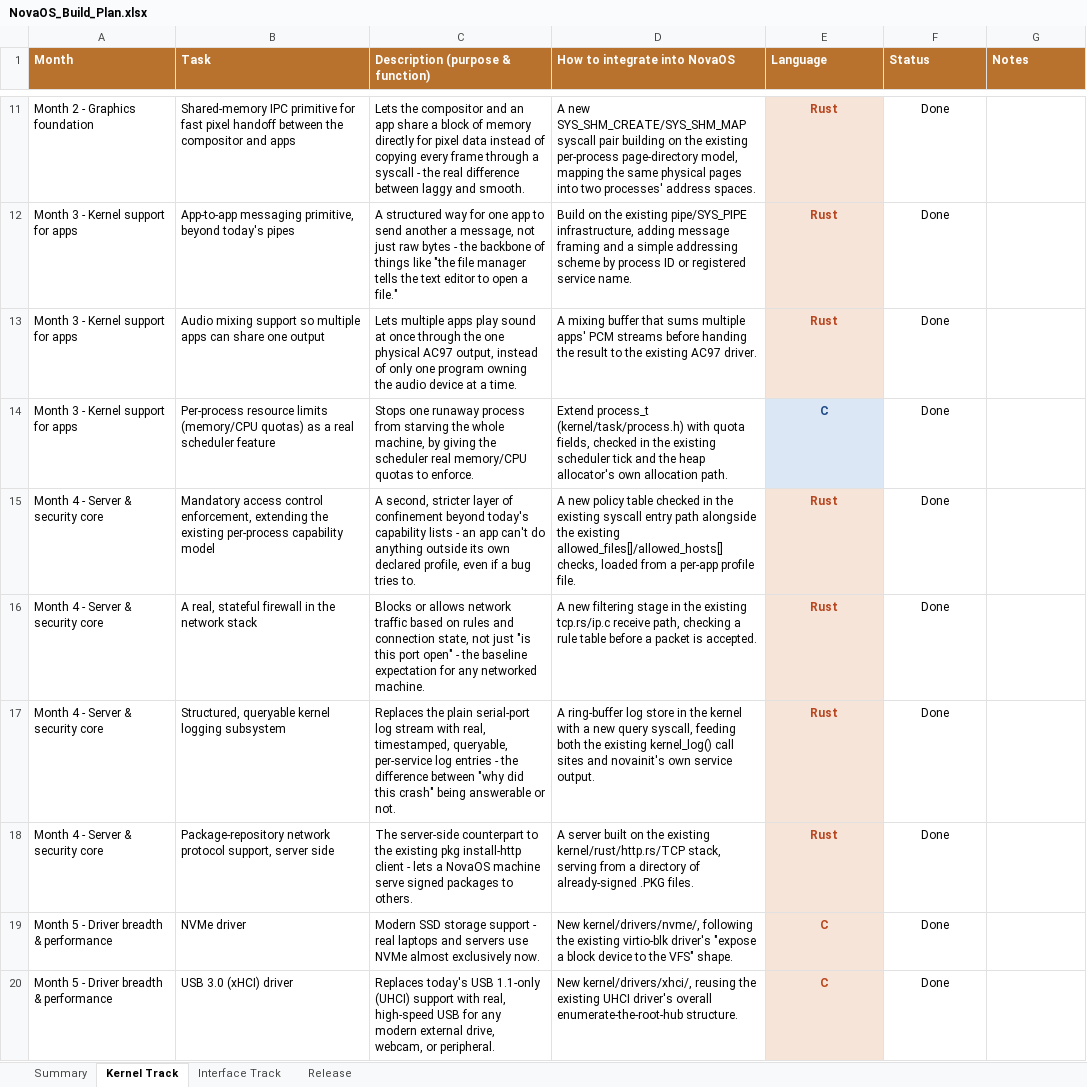
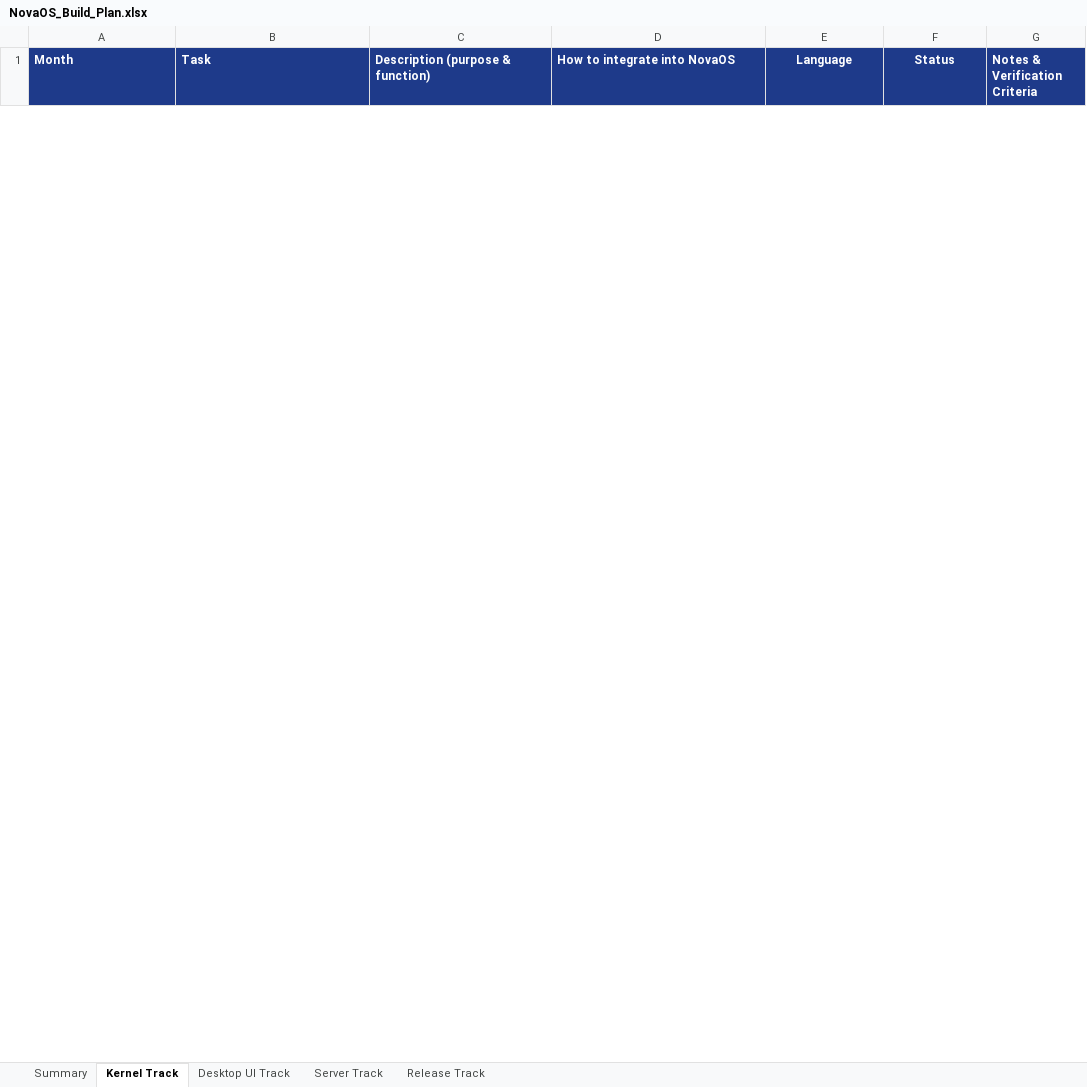
Before and after one commit to firoze-hossain/novaos, an Excel workbook: NovaOS_Build_Plan.xlsx, sheet Kernel Track, drawn as a sheet; only a part is shown, gaps mark what is left out; values as stored, in another font and other column widths than the file's, no borders; charts and pictures and conditional formats not drawn; removed rows and columns are numbered as before the commit, all else as after; the diff covers the shown part only; the diff names each change by its address in the sheet, - before the commit and + after, or states it on an @@ line.

```diff
--- a/NovaOS_Build_Plan.xlsx (sheet Kernel Track)
+++ b/NovaOS_Build_Plan.xlsx (sheet Kernel Track)
-sheet tab: Interface Track
+sheet tab: Desktop UI Track
-sheet tab: Release
+sheet tab: Server Track
+sheet tab: Release Track
-A1:G1 fill: #B8722E
+A1:G1 fill: #1E3A8A
-E1:F1 alignment: left
+E1:F1 alignment: center
-G1: Notes
+G1: Notes & Verification Criteria
-row 11: Month 2 - Graphics foundation | Shared-memory IPC primitive for fast pixel handoff between the compositor and apps | Lets the compositor and an app share a block of memory directly for pixel data instead of copying every frame through a syscall - the real difference between laggy and smooth. | A new SYS_SHM_CREATE/SYS_SHM_MAP syscall pair building on the existing per-process page-directory model, mapping the same physical pages into two processes' address spaces. | Rust | Done
-row 12: Month 3 - Kernel support for apps | App-to-app messaging primitive, beyond today's pipes | A structured way for one app to send another a message, not just raw bytes - the backbone of things like "the file manager tells the text editor to open a file." | Build on the existing pipe/SYS_PIPE infrastructure, adding message framing and a simple addressing scheme by process ID or registered service name. | Rust | Done
-row 13: Month 3 - Kernel support for apps | Audio mixing support so multiple apps can share one output | Lets multiple apps play sound at once through the one physical AC97 output, instead of only one program owning the audio device at a time. | A mixing buffer that sums multiple apps' PCM streams before handing the result to the existing AC97 driver. | Rust | Done
-row 14: Month 3 - Kernel support for apps | Per-process resource limits (memory/CPU quotas) as a real scheduler feature | Stops one runaway process from starving the whole machine, by giving the scheduler real memory/CPU quotas to enforce. | Extend process_t (kernel/task/process.h) with quota fields, checked in the existing scheduler tick and the heap allocator's own allocation path. | C | Done
-row 15: Month 4 - Server & security core | Mandatory access control enforcement, extending the existing per-process capability model | A second, stricter layer of confinement beyond today's capability lists - an app can't do anything outside its own declared profile, even if a bug tries to. | A new policy table checked in the existing syscall entry path alongside the existing allowed_files[]/allowed_hosts[] checks, loaded from a per-app profile file. | Rust | Done
-row 16: Month 4 - Server & security core | A real, stateful firewall in the network stack | Blocks or allows network traffic based on rules and connection state, not just "is this port open" - the baseline expectation for any networked machine. | A new filtering stage in the existing tcp.rs/ip.c receive path, checking a rule table before a packet is accepted. | Rust | Done
-row 17: Month 4 - Server & security core | Structured, queryable kernel logging subsystem | Replaces the plain serial-port log stream with real, timestamped, queryable, per-service log entries - the difference between "why did this crash" being answerable or not. | A ring-buffer log store in the kernel with a new query syscall, feeding both the existing kernel_log() call sites and novainit's own service output. | Rust | Done
-row 18: Month 4 - Server & security core | Package-repository network protocol support, server side | The server-side counterpart to the existing pkg install-http client - lets a NovaOS machine serve signed packages to others. | A server built on the existing kernel/rust/http.rs/TCP stack, serving from a directory of already-signed .PKG files. | Rust | Done
-row 19: Month 5 - Driver breadth & performance | NVMe driver | Modern SSD storage support - real laptops and servers use NVMe almost exclusively now. | New kernel/drivers/nvme/, following the existing virtio-blk driver's "expose a block device to the VFS" shape. | C | Done
-row 20: Month 5 - Driver breadth & performance | USB 3.0 (xHCI) driver | Replaces today's USB 1.1-only (UHCI) support with real, high-speed USB for any modern external drive, webcam, or peripheral. | New kernel/drivers/xhci/, reusing the existing UHCI driver's overall enumerate-the-root-hub structure. | C | Done
```
Also changed, not shown: 16 added rows and 16 removed rows elsewhere in this sheet, sheet Desktop UI Track, sheet Summary, sheet Server Track, charts or pictures.
